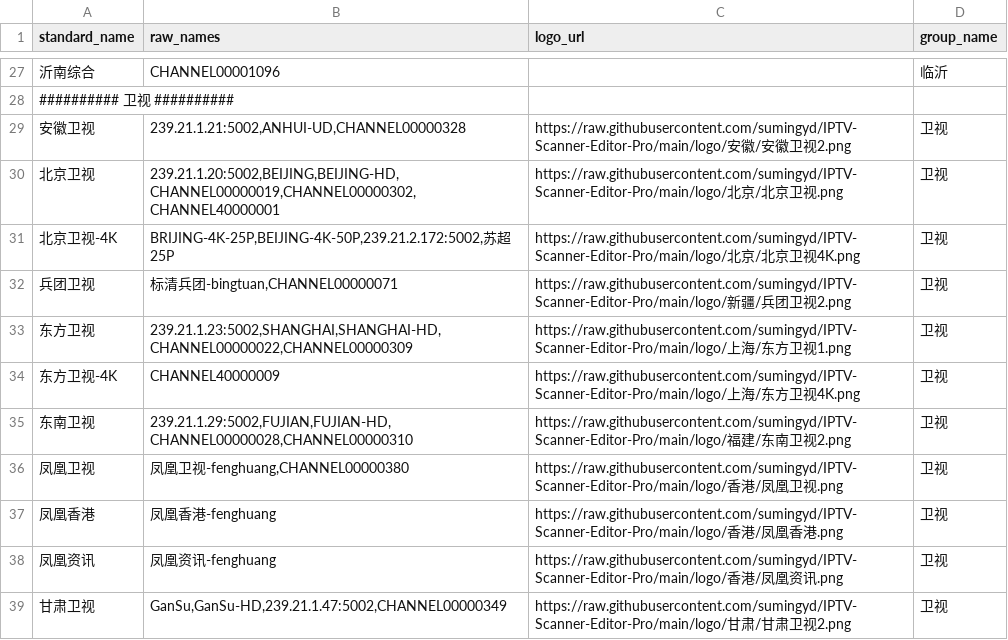
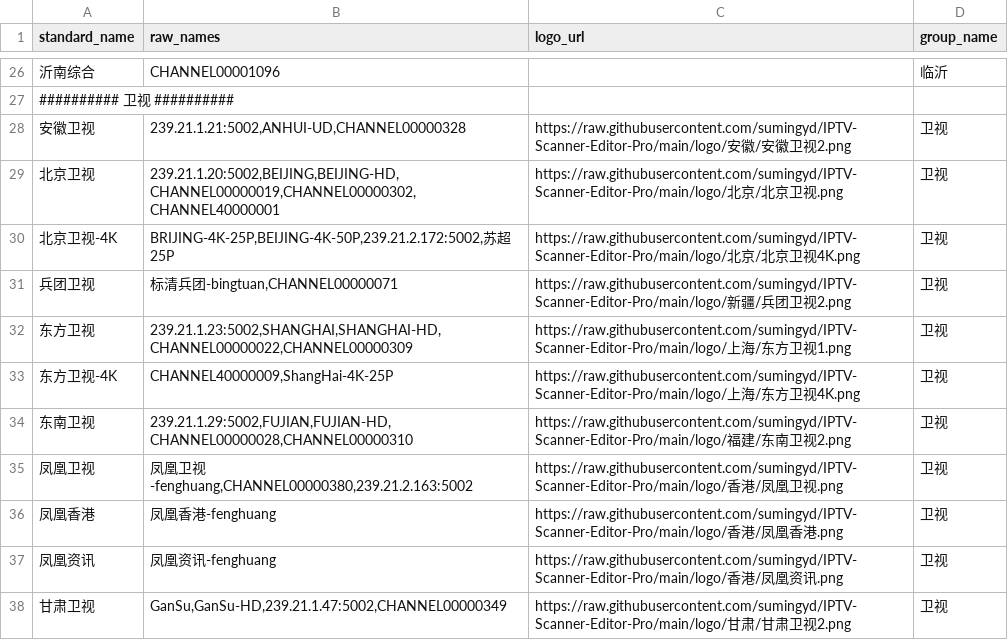
Before and after one commit to sumingyd/IPTV-Scanner-Editor-Pro, a CSV file: local_channel_mappings.csv, drawn as a sheet; only a part is shown, gaps mark what is left out; addresses are those after the commit; the diff covers the shown part only; the diff names each change by its address in the sheet, - before the commit and + after, or states it on an @@ line.

```diff
--- a/local_channel_mappings.csv
+++ b/local_channel_mappings.csv
-B33 (raw_names): CHANNEL40000009
+B33 (raw_names): CHANNEL40000009,ShangHai-4K-25P
-B35 (raw_names): 凤凰卫视-fenghuang,CHANNEL00000380
+B35 (raw_names): 凤凰卫视-fenghuang,CHANNEL00000380,239.21.2.163:5002
```
Also changed, not shown: 3 removed rows and 42 edited cells elsewhere in this file, 2 other files.
